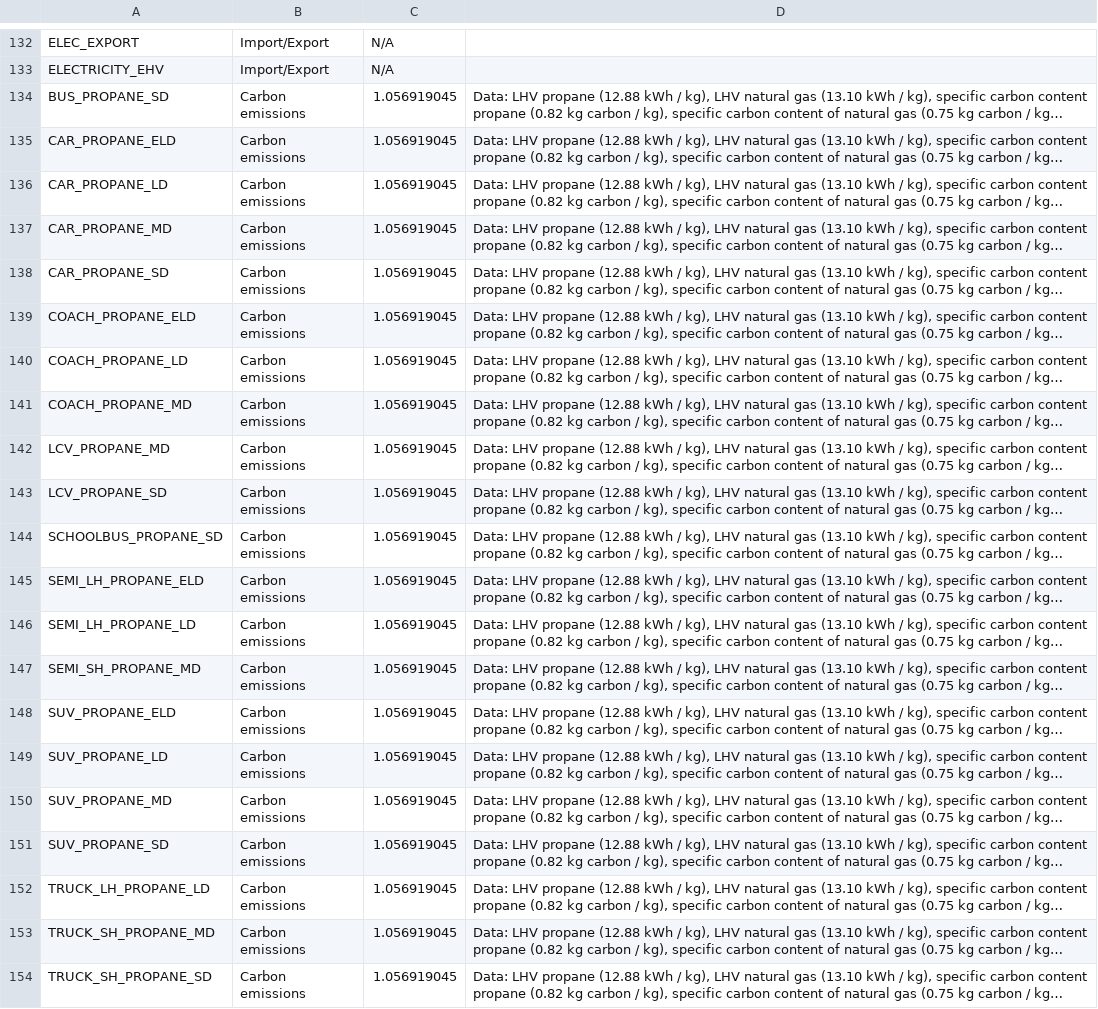
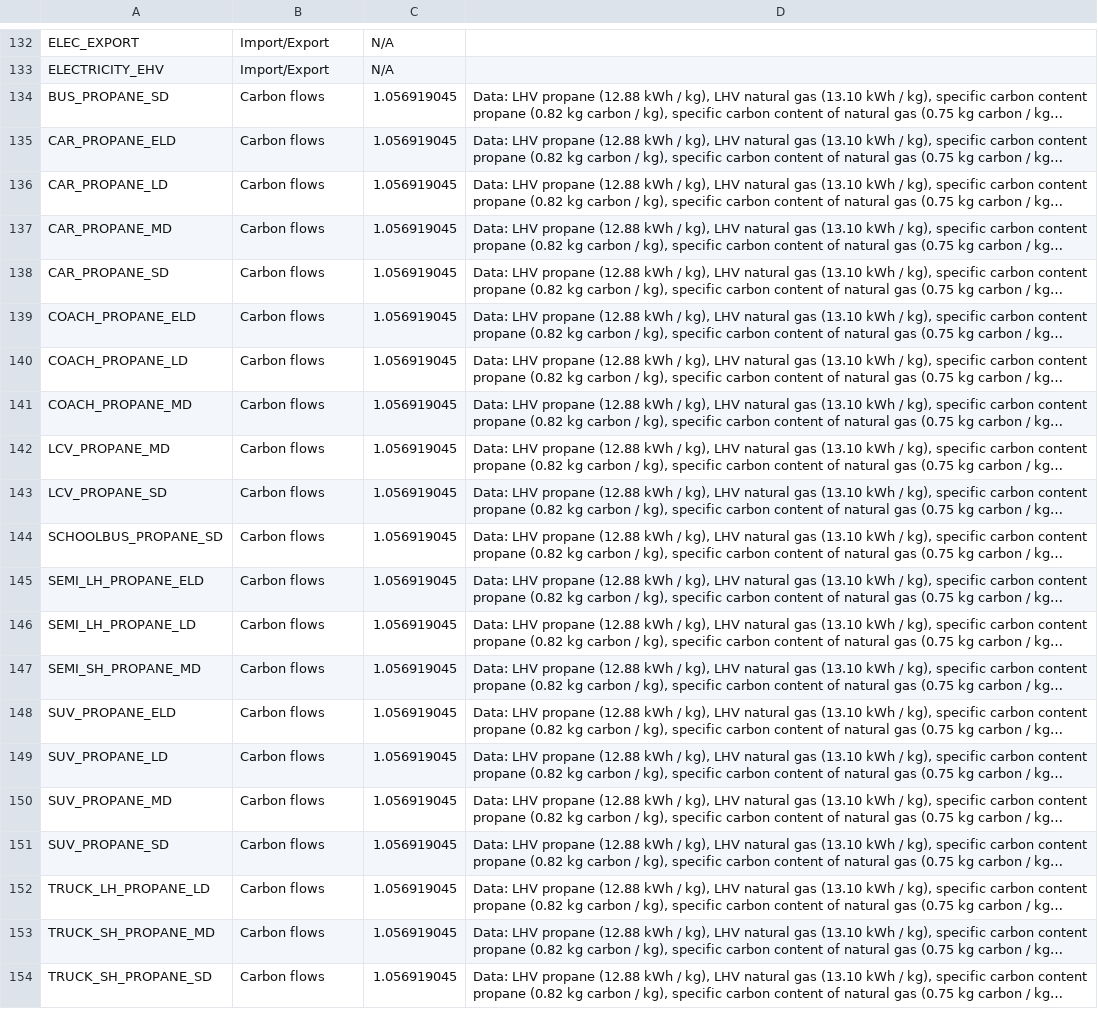
Before and after one commit to matthieu-str/mescal, a CSV file: dev/energyscope_data/CA-QC/technology_specifics.csv, drawn as a sheet; only a part is shown, gaps mark what is left out; long unchanged cells end in …; the diff names each change by its address in the sheet, - before the commit and + after, or states it on an @@ line.

Commit message:
renamed carbon emissions to carbon flows

```diff
--- a/dev/energyscope_data/CA-QC/technology_specifics.csv
+++ b/dev/energyscope_data/CA-QC/technology_specifics.csv
-B134:B154: Carbon emissions
+B134:B154: Carbon flows
```
